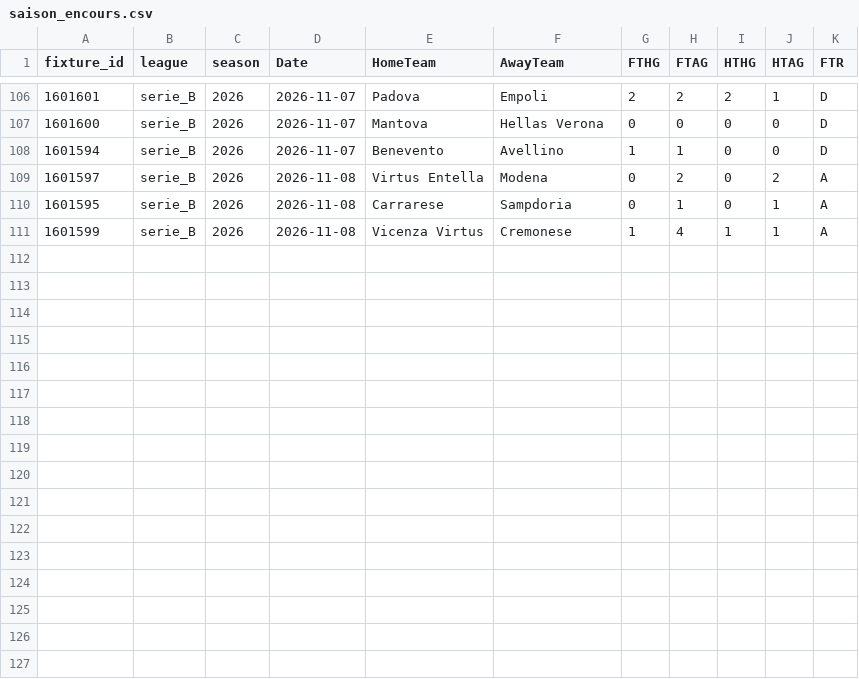
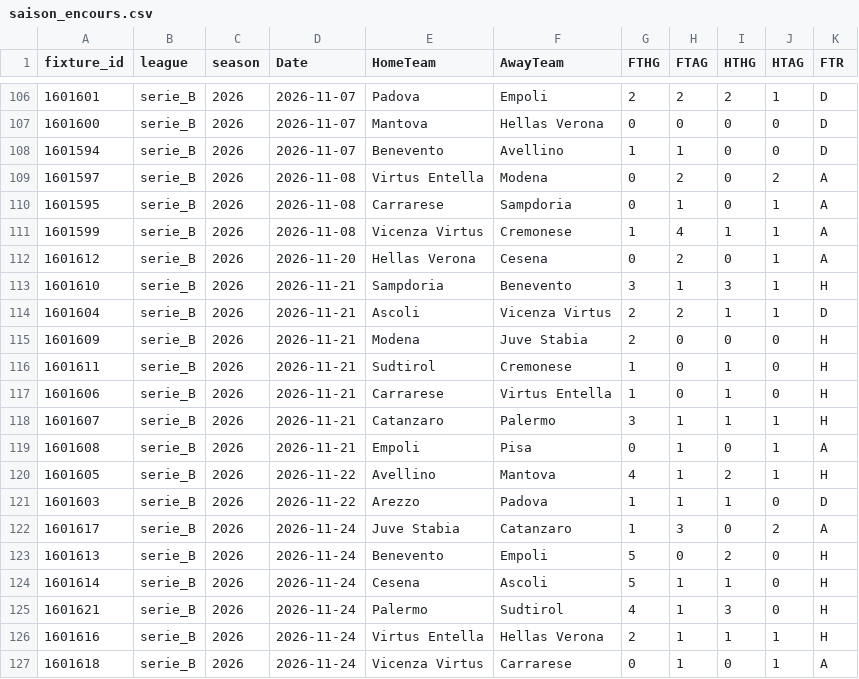
Before and after one commit to bobbobunda01/betsmat_goal_modele, a CSV file: data/sa2/saison_encours.csv, drawn as a sheet; only a part is shown, gaps mark what is left out.

```diff
--- a/data/sa2/saison_encours.csv
+++ b/data/sa2/saison_encours.csv
@@ -111 +111,17 @@ fixture_id,league,season,Date,HomeTeam,AwayTeam,FTHG,FTAG,HTHG,HTAG,FTR
 1601599,serie_B,2026,2026-11-08,Vicenza Virtus,Cremonese,1,4,1,1,A
+1601612,serie_B,2026,2026-11-20,Hellas Verona,Cesena,0,2,0,1,A
+1601610,serie_B,2026,2026-11-21,Sampdoria,Benevento,3,1,3,1,H
+1601604,serie_B,2026,2026-11-21,Ascoli,Vicenza Virtus,2,2,1,1,D
+1601609,serie_B,2026,2026-11-21,Modena,Juve Stabia,2,0,0,0,H
+1601611,serie_B,2026,2026-11-21,Sudtirol,Cremonese,1,0,1,0,H
+1601606,serie_B,2026,2026-11-21,Carrarese,Virtus Entella,1,0,1,0,H
+1601607,serie_B,2026,2026-11-21,Catanzaro,Palermo,3,1,1,1,H
+1601608,serie_B,2026,2026-11-21,Empoli,Pisa,0,1,0,1,A
+1601605,serie_B,2026,2026-11-22,Avellino,Mantova,4,1,2,1,H
+1601603,serie_B,2026,2026-11-22,Arezzo,Padova,1,1,1,0,D
+1601617,serie_B,2026,2026-11-24,Juve Stabia,Catanzaro,1,3,0,2,A
+1601613,serie_B,2026,2026-11-24,Benevento,Empoli,5,0,2,0,H
+1601614,serie_B,2026,2026-11-24,Cesena,Ascoli,5,1,1,0,H
+1601621,serie_B,2026,2026-11-24,Palermo,Sudtirol,4,1,3,0,H
+1601616,serie_B,2026,2026-11-24,Virtus Entella,Hellas Verona,2,1,1,1,H
+1601618,serie_B,2026,2026-11-24,Vicenza Virtus,Carrarese,0,1,0,1,A
```
Also changed, not shown: data/N1/saison_encours.csv, data/bl1/saison_encours.csv, 21 other files.
